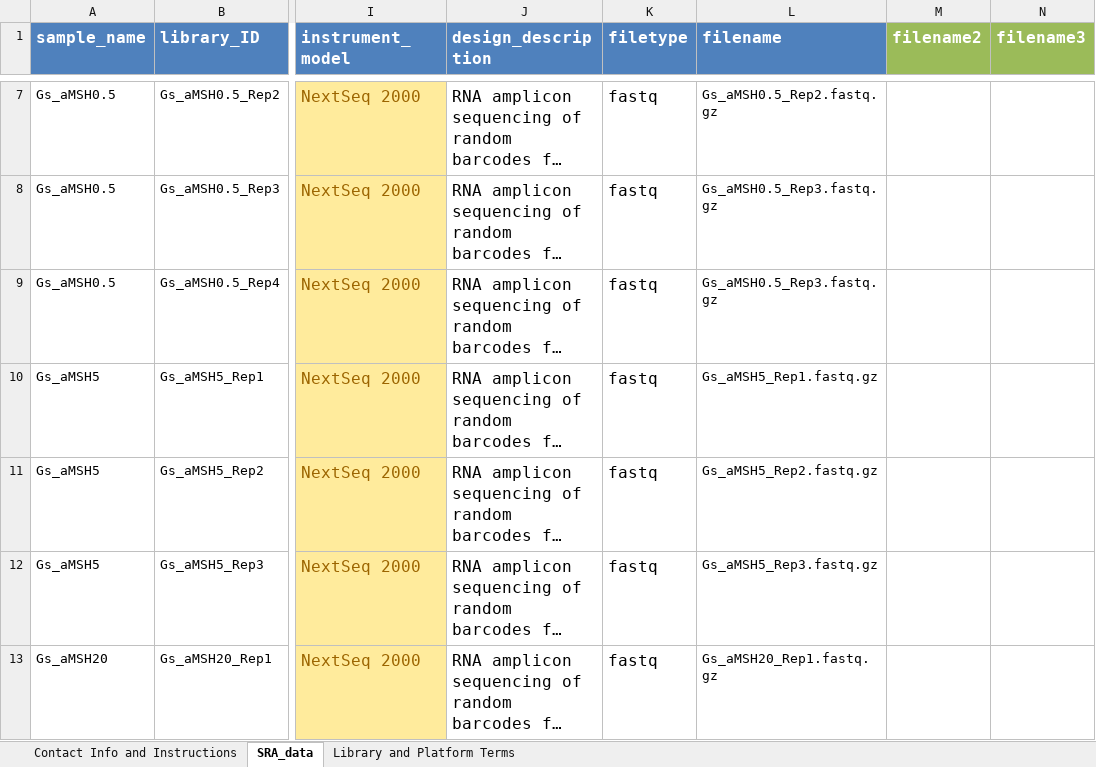
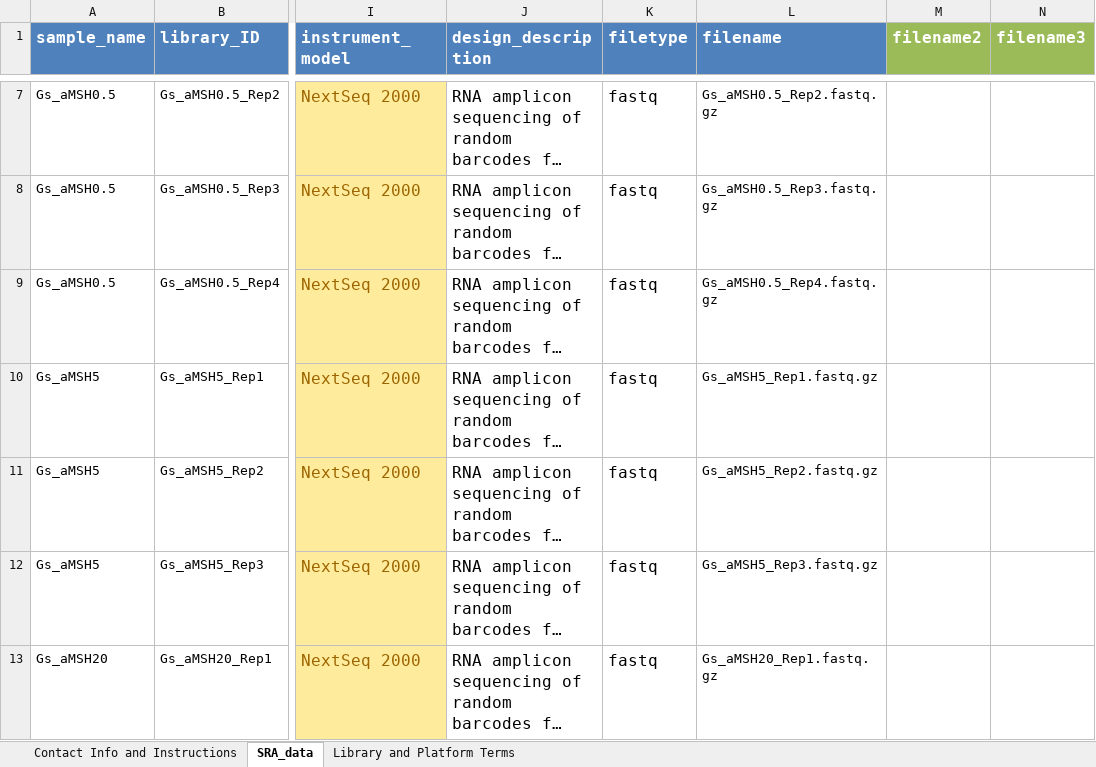
Before and after one commit to octantbio/mc4r-dms, an Excel workbook: data/SRA/SRA_metadata_MC4R.xlsx, sheet SRA_data, drawn as a sheet; only a part is shown, gaps mark what is left out; long unchanged cells end in …; values as stored, in another font and other column widths than the file's, no borders; the diff names each change by its address in the sheet, - before the commit and + after, or states it on an @@ line.

Commit message:
fix typo in excel file

```diff
--- a/data/SRA/SRA_metadata_MC4R.xlsx (sheet SRA_data)
+++ b/data/SRA/SRA_metadata_MC4R.xlsx (sheet SRA_data)
-L9 (filename): Gs_aMSH0.5_Rep3.fastq.gz
+L9 (filename): Gs_aMSH0.5_Rep4.fastq.gz
```
